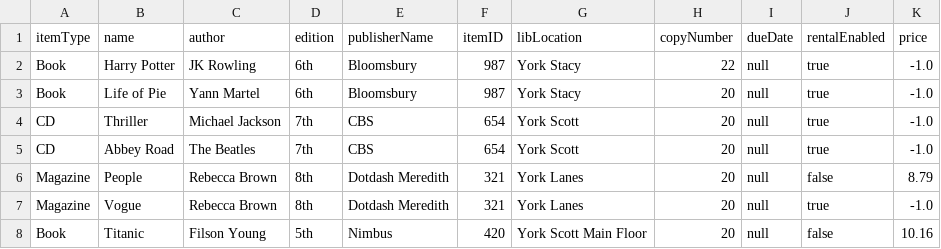
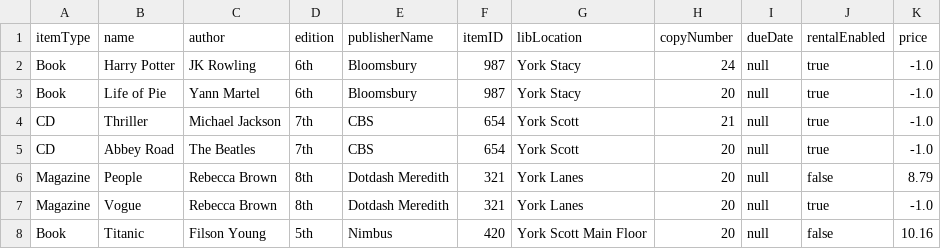
Before and after one commit to sharma-muskaan/EECS-3311-Deliverable2, a CSV file: src/csv/physItem_database.csv, drawn as a sheet.

```diff
--- a/src/csv/physItem_database.csv
+++ b/src/csv/physItem_database.csv
@@ -1,5 +1,5 @@
 itemType,name,author,edition,publisherName,itemID,libLocation,copyNumber,dueDate,rentalEnabled,price
-Book,Harry Potter,JK Rowling,6th,Bloomsbury,987,York Stacy,22,null,true,-1.0
+Book,Harry Potter,JK Rowling,6th,Bloomsbury,987,York Stacy,24,null,true,-1.0
 Book,Life of Pie,Yann Martel,6th,Bloomsbury,987,York Stacy,20,null,true,-1.0
-CD,Thriller,Michael Jackson,7th,CBS,654,York Scott,20,null,true,-1.0
+CD,Thriller,Michael Jackson,7th,CBS,654,York Scott,21,null,true,-1.0
 CD,Abbey Road,The Beatles,7th,CBS,654,York Scott,20,null,true,-1.0
```
Also changed, not shown: src/csv/account_data.csv, 6 other files.
